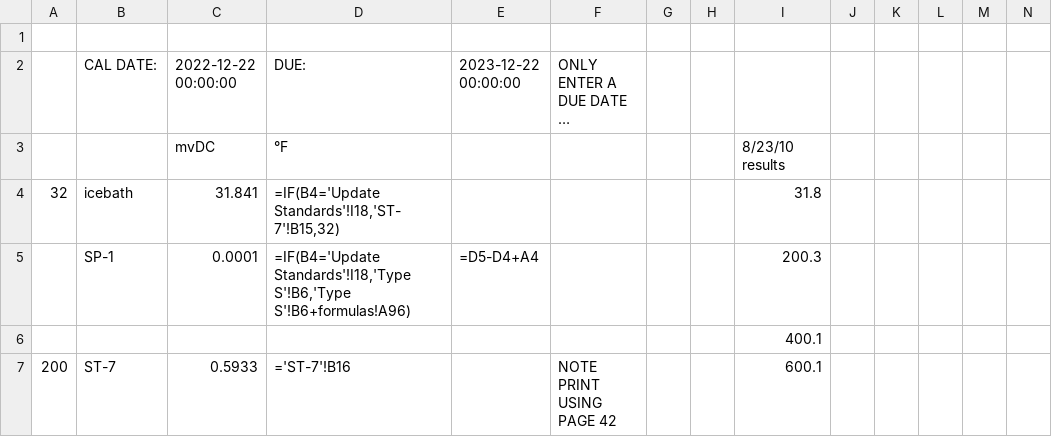
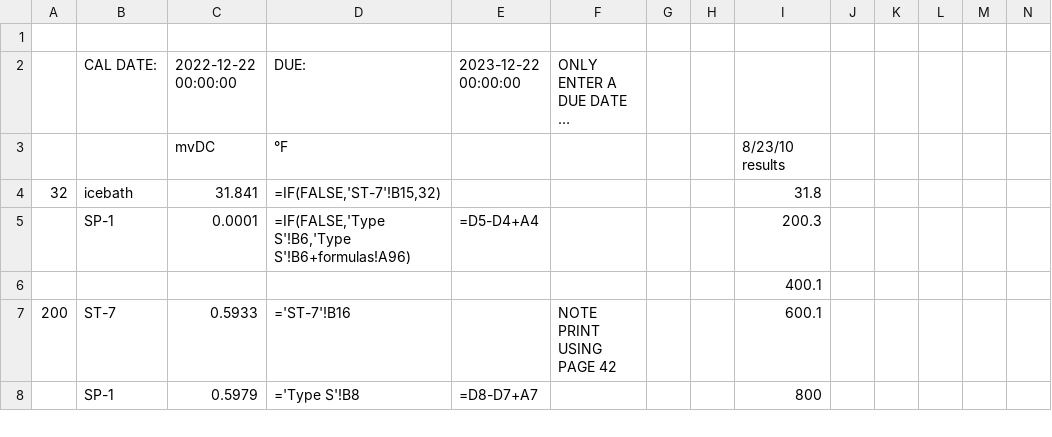
Before and after one commit to Johnson-Gage-Inspection-Inc/xl-TC-Wires, a CSV file: exploded/TC Wires/sheets/SP-1Calibration.csv, drawn as a sheet; only a part is shown; the shorter side is filled out with more unchanged rows; long unchanged cells end in ….

```diff
--- a/exploded/TC Wires/sheets/SP-1Calibration.csv
+++ b/exploded/TC Wires/sheets/SP-1Calibration.csv
@@ -3,4 +3,4 @@
 ,,mvDC,°F,,,,,8/23/10 results,,,,,,
-32,icebath,31.841,"=IF(B4='Update Standards'!I18,'ST-7'!B15,32)",,,,,31.8,,,,,,
-,SP-1,0.0001,"=IF(B4='Update Standards'!I18,'Type S'!B6,'Type S'!B6+formulas!A96)",=D5-D4+A4,,,,200.3,,,,,,
+32,icebath,31.841,"=IF(FALSE,'ST-7'!B15,32)",,,,,31.8,,,,,,
+,SP-1,0.0001,"=IF(FALSE,'Type S'!B6,'Type S'!B6+formulas!A96)",=D5-D4+A4,,,,200.3,,,,,,
 ,,,,,,,,400.1,,,,,,
```
Also changed, not shown: exploded/TC Wires/sheets/CERT, Indiv TCs.csv, exploded/TC Wires/sheets/CT.csv, 9 other files.
